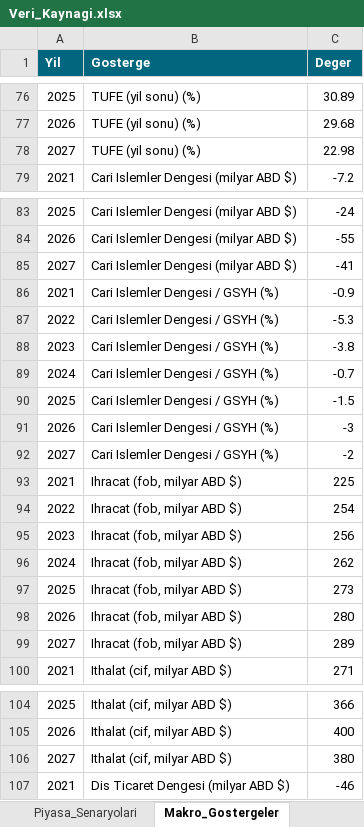
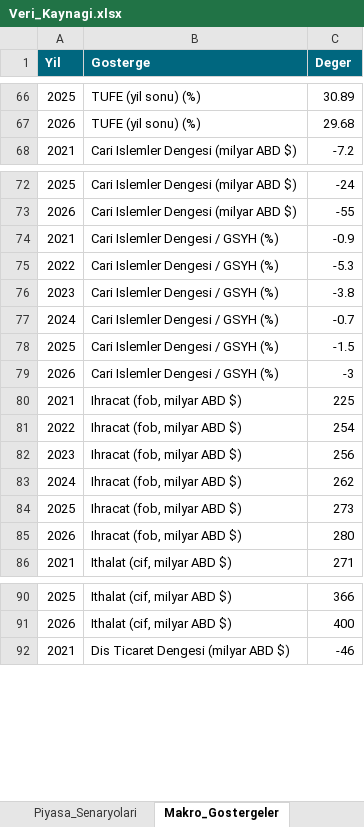
Before and after one commit to metetezel/ata-portfoy-sunum, an Excel workbook: Veri_Kaynagi.xlsx, sheet Makro_Gostergeler, drawn as a sheet; only a part is shown, gaps mark what is left out; values as stored, in another font and other column widths than the file's, no borders; the diff covers the shown part only; the diff names each change by its address in the sheet, - before the commit and + after, or states it on an @@ line.

```diff
--- a/Veri_Kaynagi.xlsx (sheet Makro_Gostergeler)
+++ b/Veri_Kaynagi.xlsx (sheet Makro_Gostergeler)
-row 78: 2027 | TUFE (yil sonu) (%) | 22.98
-row 85: 2027 | Cari Islemler Dengesi (milyar ABD $) | -41
-row 92: 2027 | Cari Islemler Dengesi / GSYH (%) | -2
-row 99: 2027 | Ihracat (fob, milyar ABD $) | 289
-row 106: 2027 | Ithalat (cif, milyar ABD $) | 380
```
Also changed, not shown: 12 removed rows elsewhere in this sheet, 3 other files.
